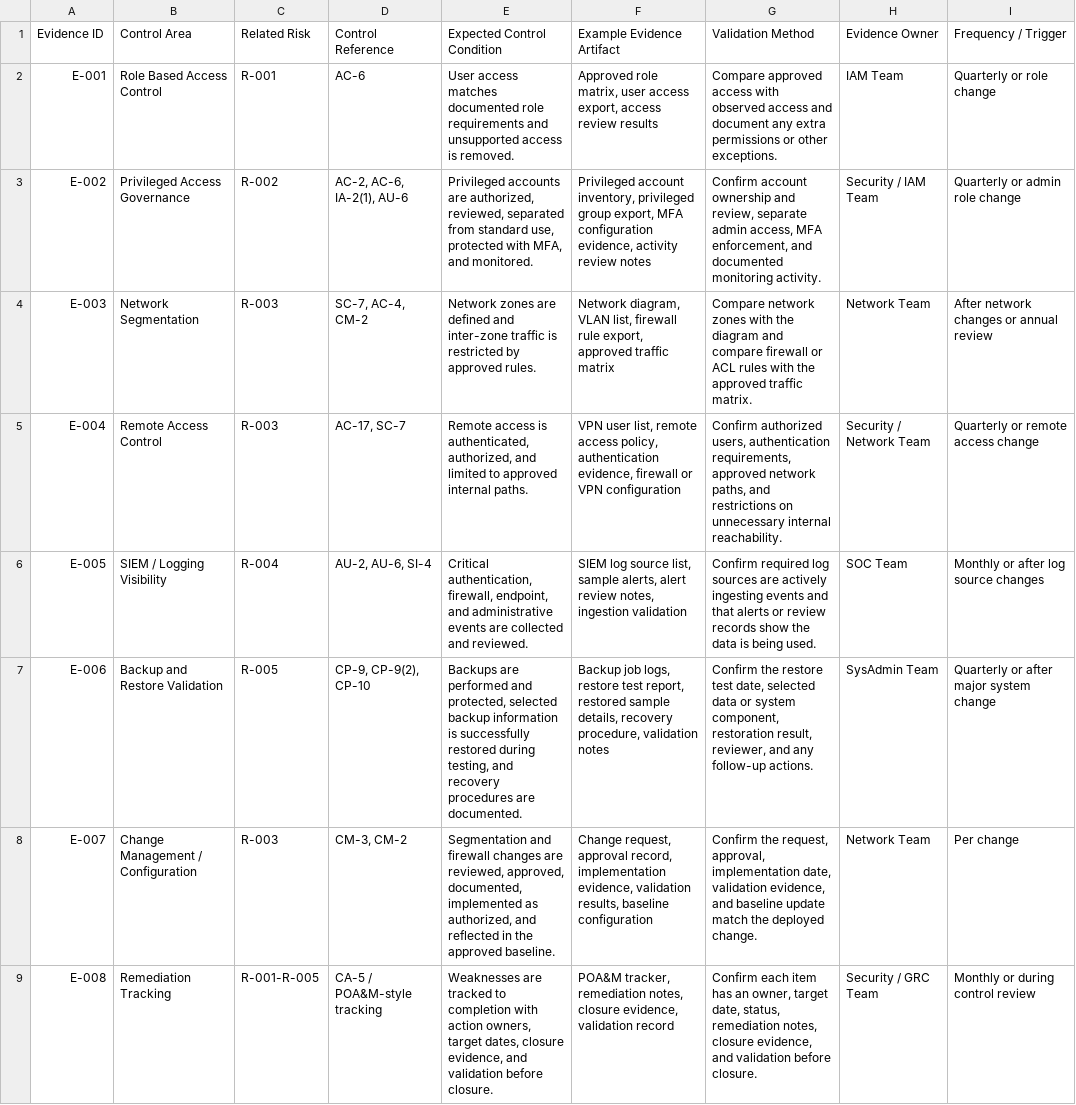
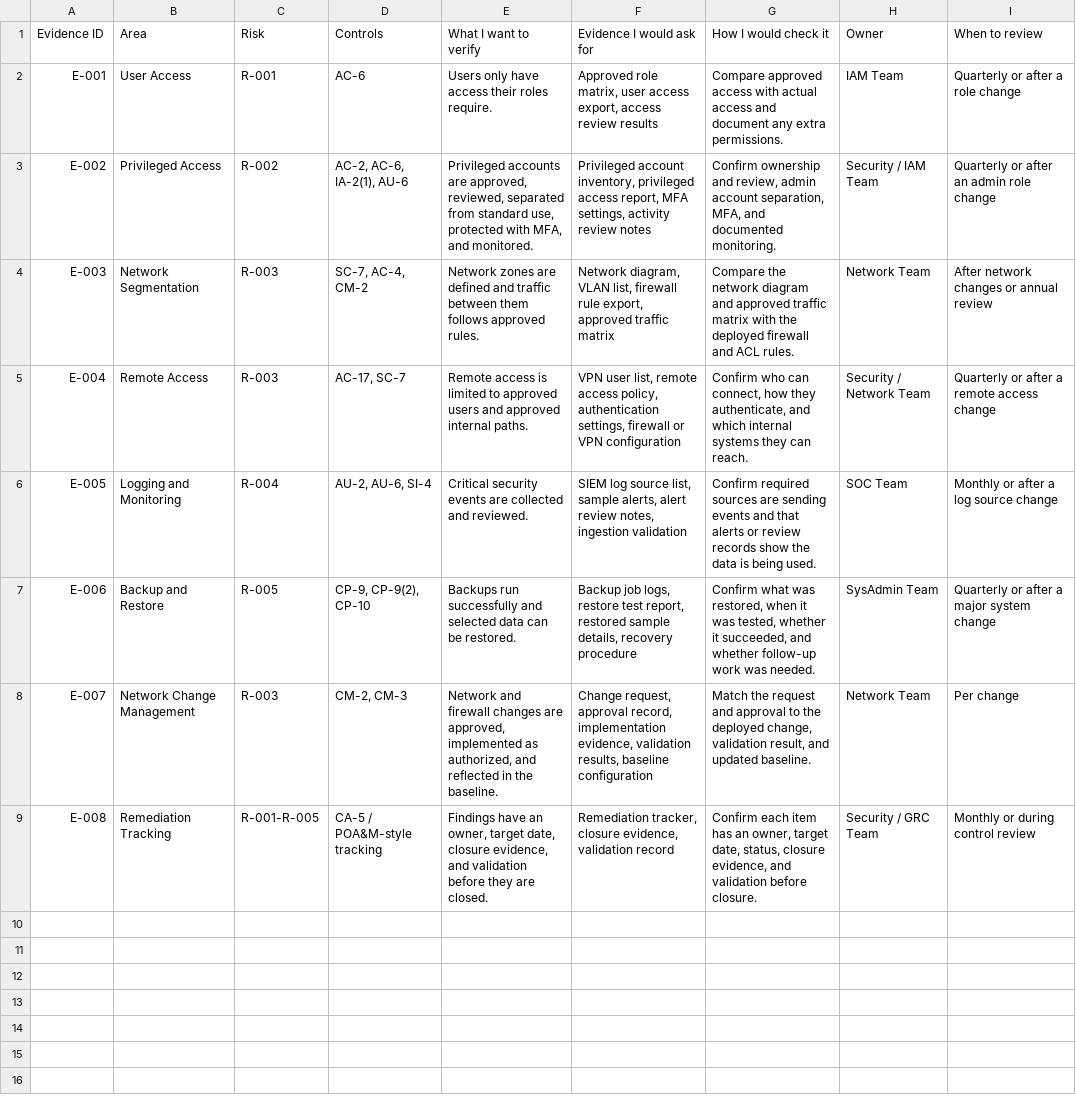
Before and after one commit to mcoza/Federal-Zero-Trust-GRC-Portfolio, a CSV file: artifacts/06-evidence-review.csv, drawn as a sheet; the diff names each change by its address in the sheet, - before the commit and + after, or states it on an @@ line.

```diff
--- a/artifacts/06-evidence-review.csv
+++ b/artifacts/06-evidence-review.csv
-B1: Control Area
+B1: Area
-C1: Related Risk
+C1: Risk
-D1: Control Reference
+D1: Controls
-E1: Expected Control Condition
+E1: What I want to verify
-F1: Example Evidence Artifact
+F1: Evidence I would ask for
-G1: Validation Method
+G1: How I would check it
-H1: Evidence Owner
+H1: Owner
-I1: Frequency / Trigger
+I1: When to review
-B2 (Area): Role Based Access Control
+B2 (Area): User Access
-E2 (What I want to verify): User access matches documented role requirements and unsupported access is removed.
+E2 (What I want to verify): Users only have access their roles require.
-G2 (How I would check it): …access with observed access and document any extra permissions or other exceptions.
+G2 (How I would check it): …access with actual access and document any extra permissions.
-I2 (When to review): Quarterly or role change
+I2 (When to review): Quarterly or after a role change
-B3 (Area): Privileged Access Governance
+B3 (Area): Privileged Access
-E3 (What I want to verify): …accounts are authorized, reviewed, separated…
+E3 (What I want to verify): …accounts are approved, reviewed, separated…
-F3 (Evidence I would ask for): …inventory, privileged group export, MFA configuration evidence, activity review…
+F3 (Evidence I would ask for): …inventory, privileged access report, MFA settings, activity review…
-G3 (How I would check it): Confirm account ownership and review, separate admin access, MFA enforcement, and documented monitoring activity.
+G3 (How I would check it): Confirm ownership and review, admin account separation, MFA, and documented monitoring.
-I3 (When to review): Quarterly or admin role change
+I3 (When to review): Quarterly or after an admin role change
-E4 (What I want to verify): …defined and inter-zone traffic is restricted by approved rules.
+E4 (What I want to verify): …defined and traffic between them follows approved rules.
-G4 (How I would check it): Compare network zones with the diagram and compare firewall or ACL rules with the approved traffic matrix.
+G4 (How I would check it): Compare the network diagram and approved traffic matrix with the deployed firewall and ACL rules.
-B5 (Area): Remote Access Control
+B5 (Area): Remote Access
-E5 (What I want to verify): …access is authenticated, authorized, and limited to approved internal…
+E5 (What I want to verify): …access is limited to approved users and approved internal…
-F5 (Evidence I would ask for): …policy, authentication evidence, firewall or…
+F5 (Evidence I would ask for): …policy, authentication settings, firewall or…
-G5 (How I would check it): Confirm authorized users, authentication requirements, approved network paths, and restrictions on unnecessary internal reachability.
+G5 (How I would check it): Confirm who can connect, how they authenticate, and which internal systems they can reach.
-I5 (When to review): Quarterly or remote access change
+I5 (When to review): Quarterly or after a remote access change
-B6 (Area): SIEM / Logging Visibility
+B6 (Area): Logging and Monitoring
-E6 (What I want to verify): Critical authentication, firewall, endpoint, and administrative events are…
+E6 (What I want to verify): Critical security events are…
-G6 (How I would check it): Confirm required log sources are actively ingesting events and…
+G6 (How I would check it): Confirm required sources are sending events and…
-I6 (When to review): Monthly or after log source changes
+I6 (When to review): Monthly or after a log source change
-B7 (Area): Backup and Restore Validation
+B7 (Area): Backup and Restore
-E7 (What I want to verify): Backups are performed and protected, selected backup information is successfully restored during testing, and recovery procedures are documented.
+E7 (What I want to verify): Backups run successfully and selected data can be restored.
-F7 (Evidence I would ask for): …details, recovery procedure, validation notes
+F7 (Evidence I would ask for): …details, recovery procedure
-G7 (How I would check it): Confirm the restore test date, selected data or system component, restoration result, reviewer, and any follow-up actions.
+G7 (How I would check it): Confirm what was restored, when it was tested, whether it succeeded, and whether follow-up work was needed.
-I7 (When to review): Quarterly or after major system change
+I7 (When to review): Quarterly or after a major system change
-B8 (Area): Change Management / Configuration
+B8 (Area): Network Change Management
-D8 (Controls): CM-3, CM-2
+D8 (Controls): CM-2, CM-3
-E8 (What I want to verify): Segmentation and firewall changes are reviewed, approved, documented, implemented as authorized, and reflected in the approved baseline.
+E8 (What I want to verify): Network and firewall changes are approved, implemented as authorized, and reflected in the baseline.
-G8 (How I would check it): Confirm the request, approval, implementation date, validation evidence, and baseline update match the deployed change.
+G8 (How I would check it): Match the request and approval to the deployed change, validation result, and updated baseline.
-E9 (What I want to verify): Weaknesses are tracked to completion with action owners, target dates, closure evidence, and validation before closure.
+E9 (What I want to verify): Findings have an owner, target date, closure evidence, and validation before they are closed.
-F9 (Evidence I would ask for): POA&M tracker, remediation notes, closure evidence,…
+F9 (Evidence I would ask for): Remediation tracker, closure evidence,…
-G9 (How I would check it): …date, status, remediation notes, closure evidence,…
+G9 (How I would check it): …date, status, closure evidence,…
```
Also changed, not shown: artifacts/02-risk-register.csv, artifacts/03-control-mapping.csv, 9 other files.
